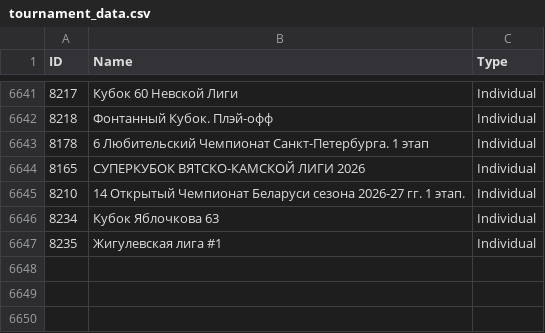
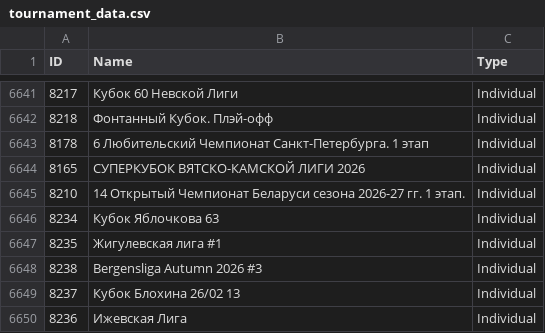
Before and after one commit to amundfylling/Scorpion-Scraper-2.0, a CSV file: data/tournament_data.csv, drawn as a sheet; only a part is shown, gaps mark what is left out; the diff names each change by its address in the sheet, - before the commit and + after, or states it on an @@ line.

```diff
--- a/data/tournament_data.csv
+++ b/data/tournament_data.csv
+row 6648: 8238 | Bergensliga Autumn 2026 #3 | Individual
+row 6649: 8237 | Кубок Блохина 26/02 13 | Individual
+row 6650: 8236 | Ижевская Лига | Individual
```
Also changed, not shown: 3 other files.
